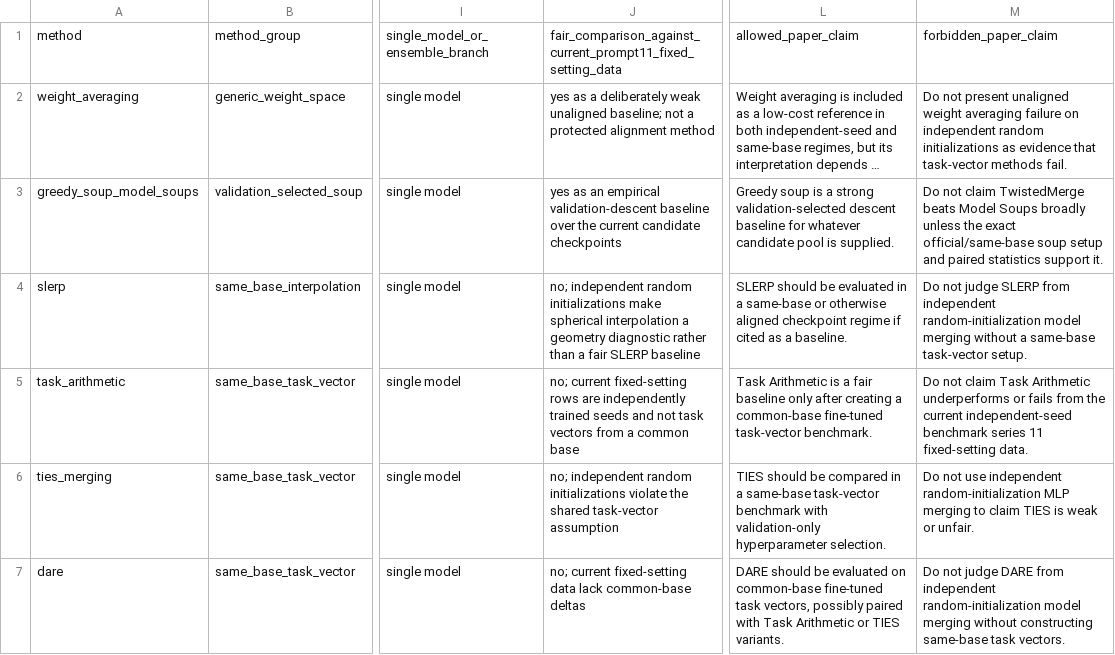
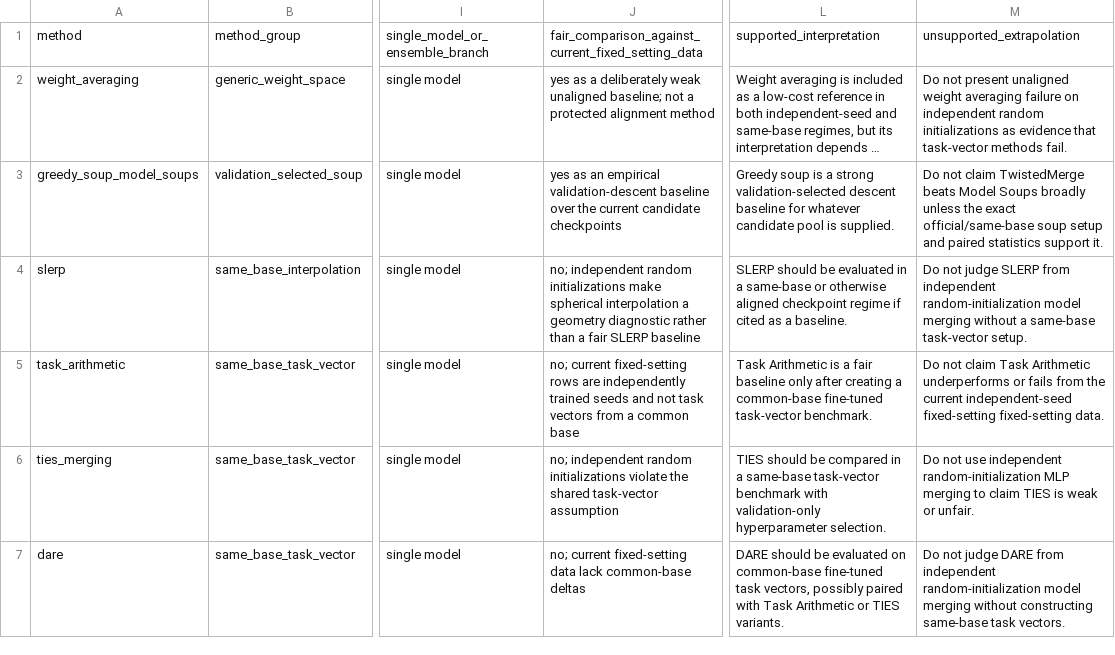
Before and after one commit to tinggong9/TwistedMerge, a CSV file: reports/csv/baseline_regime_audit.csv, drawn as a sheet; only a part is shown, gaps mark what is left out; long unchanged cells end in …; the diff names each change by its address in the sheet, - before the commit and + after, or states it on an @@ line.

```diff
--- a/reports/csv/baseline_regime_audit.csv
+++ b/reports/csv/baseline_regime_audit.csv
-J1: fair_comparison_against_current_prompt11_fixed_setting_data
+J1: fair_comparison_against_current_fixed_setting_data
-L1: allowed_paper_claim
+L1: supported_interpretation
-M1: forbidden_paper_claim
+M1: unsupported_extrapolation
-M5: …current independent-seed benchmark series 11 fixed-setting data.
+M5: …current independent-seed fixed-setting fixed-setting data.
```
Also changed, not shown: reports/csv/claims_audit.csv, reports/csv/soup_acceptance_obstruction_summary.csv, 39 other files.
